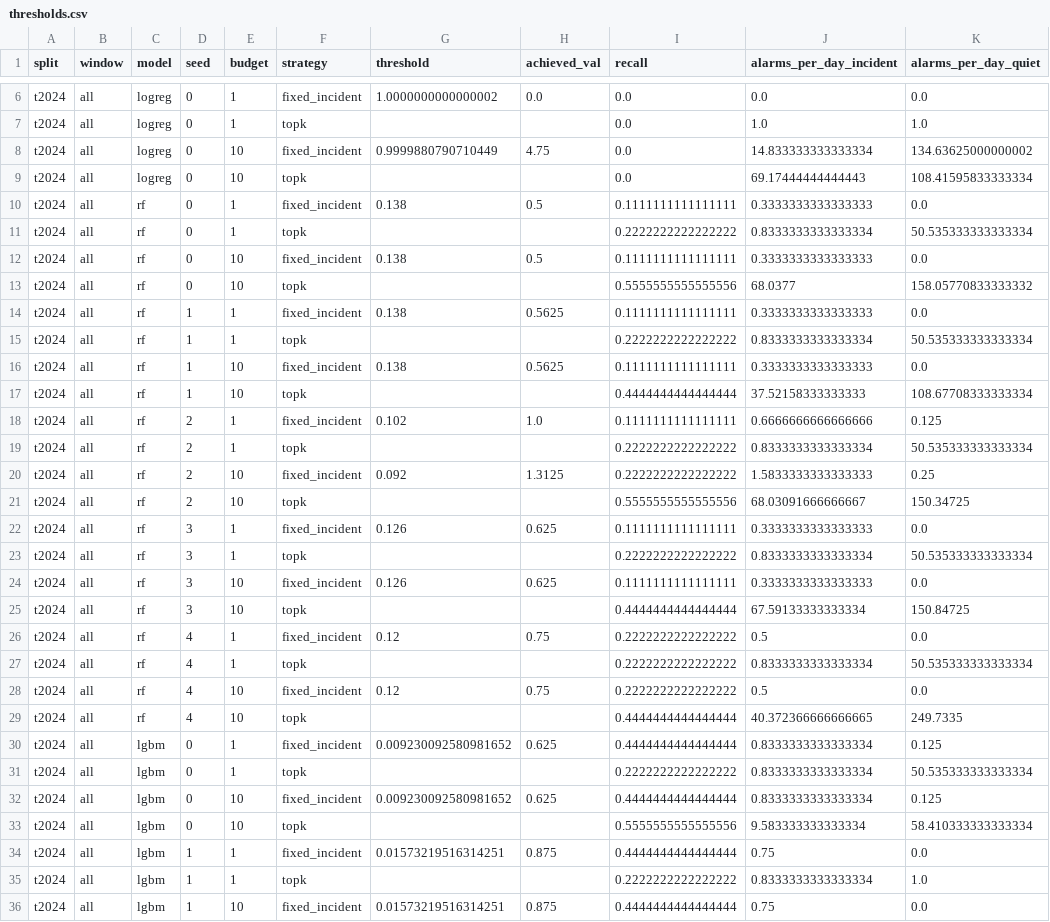
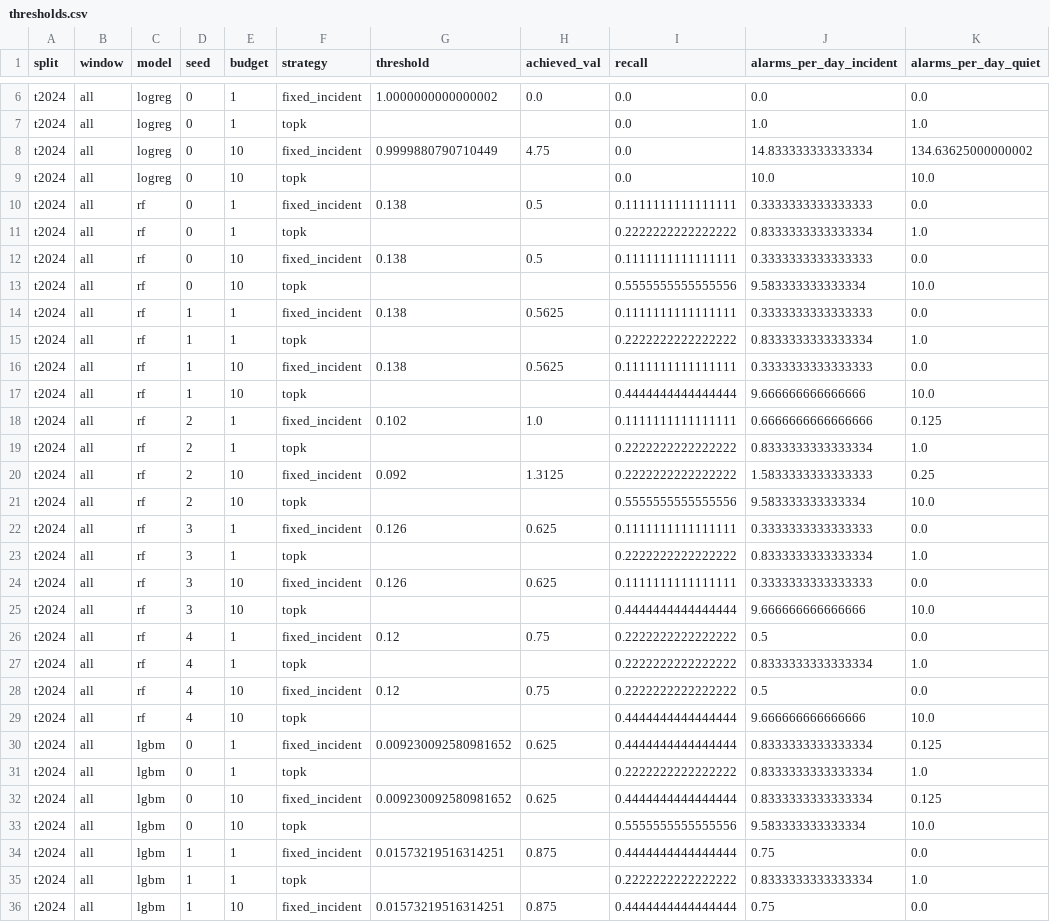
Before and after one commit to KuznetsovKarazin/blockchain-detector-eval, a CSV file: results/kan/tv4_20261031_005129/thresholds.csv (was results/kan/tv4_20261030_194723/thresholds.csv), drawn as a sheet; only a part is shown, gaps mark what is left out; the diff covers the shown part only.

```diff
--- a/results/kan/tv4_20261030_194723/thresholds.csv
+++ b/results/kan/tv4_20261031_005129/thresholds.csv
@@ -8,27 +8,27 @@ t2024,all,logreg,0,1,topk,,,0.0,1.0,1.0
 t2024,all,logreg,0,10,fixed_incident,0.9999880790710449,4.75,0.0,14.833333333333334,134.63625000000002
-t2024,all,logreg,0,10,topk,,,0.0,69.17444444444443,108.41595833333334
+t2024,all,logreg,0,10,topk,,,0.0,10.0,10.0
 t2024,all,rf,0,1,fixed_incident,0.138,0.5,0.1111111111111111,0.3333333333333333,0.0
-t2024,all,rf,0,1,topk,,,0.2222222222222222,0.8333333333333334,50.535333333333334
+t2024,all,rf,0,1,topk,,,0.2222222222222222,0.8333333333333334,1.0
 t2024,all,rf,0,10,fixed_incident,0.138,0.5,0.1111111111111111,0.3333333333333333,0.0
-t2024,all,rf,0,10,topk,,,0.5555555555555556,68.0377,158.05770833333332
+t2024,all,rf,0,10,topk,,,0.5555555555555556,9.583333333333334,10.0
 t2024,all,rf,1,1,fixed_incident,0.138,0.5625,0.1111111111111111,0.3333333333333333,0.0
-t2024,all,rf,1,1,topk,,,0.2222222222222222,0.8333333333333334,50.535333333333334
+t2024,all,rf,1,1,topk,,,0.2222222222222222,0.8333333333333334,1.0
 t2024,all,rf,1,10,fixed_incident,0.138,0.5625,0.1111111111111111,0.3333333333333333,0.0
-t2024,all,rf,1,10,topk,,,0.4444444444444444,37.52158333333333,108.67708333333334
+t2024,all,rf,1,10,topk,,,0.4444444444444444,9.666666666666666,10.0
 t2024,all,rf,2,1,fixed_incident,0.102,1.0,0.1111111111111111,0.6666666666666666,0.125
-t2024,all,rf,2,1,topk,,,0.2222222222222222,0.8333333333333334,50.535333333333334
+t2024,all,rf,2,1,topk,,,0.2222222222222222,0.8333333333333334,1.0
 t2024,all,rf,2,10,fixed_incident,0.092,1.3125,0.2222222222222222,1.5833333333333333,0.25
-t2024,all,rf,2,10,topk,,,0.5555555555555556,68.03091666666667,150.34725
+t2024,all,rf,2,10,topk,,,0.5555555555555556,9.583333333333334,10.0
 t2024,all,rf,3,1,fixed_incident,0.126,0.625,0.1111111111111111,0.3333333333333333,0.0
-t2024,all,rf,3,1,topk,,,0.2222222222222222,0.8333333333333334,50.535333333333334
+t2024,all,rf,3,1,topk,,,0.2222222222222222,0.8333333333333334,1.0
 t2024,all,rf,3,10,fixed_incident,0.126,0.625,0.1111111111111111,0.3333333333333333,0.0
-t2024,all,rf,3,10,topk,,,0.4444444444444444,67.59133333333334,150.84725
+t2024,all,rf,3,10,topk,,,0.4444444444444444,9.666666666666666,10.0
 t2024,all,rf,4,1,fixed_incident,0.12,0.75,0.2222222222222222,0.5,0.0
-t2024,all,rf,4,1,topk,,,0.2222222222222222,0.8333333333333334,50.535333333333334
+t2024,all,rf,4,1,topk,,,0.2222222222222222,0.8333333333333334,1.0
 t2024,all,rf,4,10,fixed_incident,0.12,0.75,0.2222222222222222,0.5,0.0
-t2024,all,rf,4,10,topk,,,0.4444444444444444,40.372366666666665,249.7335
+t2024,all,rf,4,10,topk,,,0.4444444444444444,9.666666666666666,10.0
 t2024,all,lgbm,0,1,fixed_incident,0.009230092580981652,0.625,0.4444444444444444,0.8333333333333334,0.125
-t2024,all,lgbm,0,1,topk,,,0.2222222222222222,0.8333333333333334,50.535333333333334
+t2024,all,lgbm,0,1,topk,,,0.2222222222222222,0.8333333333333334,1.0
 t2024,all,lgbm,0,10,fixed_incident,0.009230092580981652,0.625,0.4444444444444444,0.8333333333333334,0.125
-t2024,all,lgbm,0,10,topk,,,0.5555555555555556,9.583333333333334,58.410333333333334
+t2024,all,lgbm,0,10,topk,,,0.5555555555555556,9.583333333333334,10.0
 t2024,all,lgbm,1,1,fixed_incident,0.01573219516314251,0.875,0.4444444444444444,0.75,0.0
```
Also changed, not shown: 89 edited cells elsewhere in this file, results/kan/tv4_20261031_014421/thresholds.csv, 22 other files.
